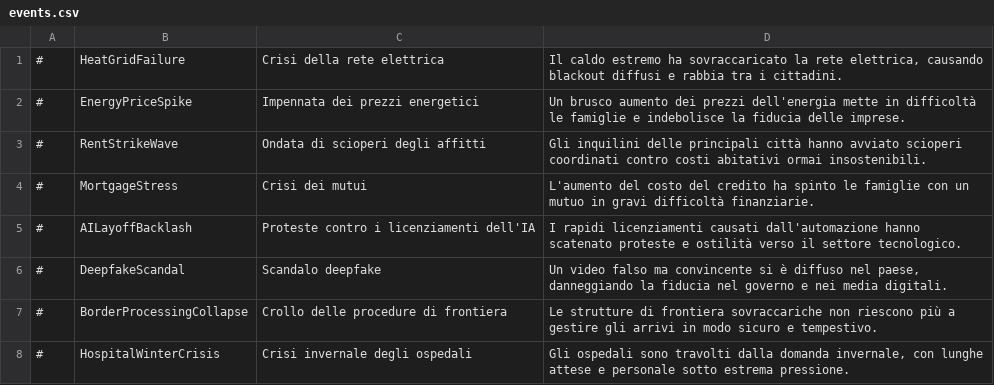
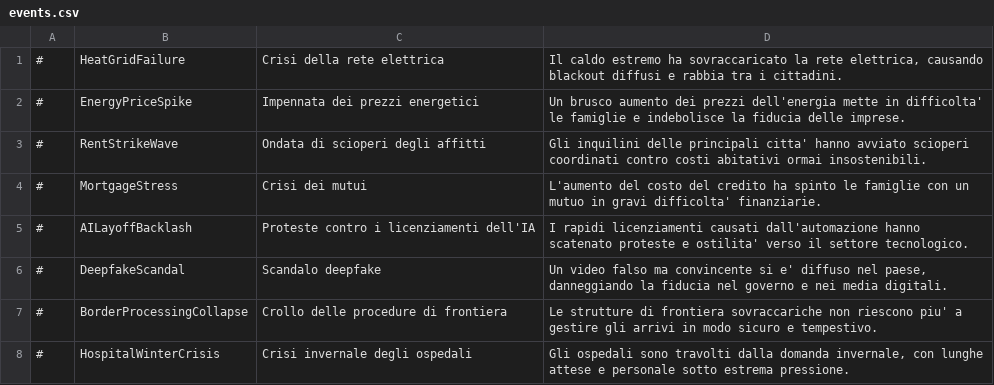
Before and after one commit to Never-lab/modern-pressure-eu, a CSV file: ModernPressureEU/translations/Italian/events.csv, drawn as a sheet; the diff names each change by its address in the sheet, - before the commit and + after, or states it on an @@ line.

```diff
--- a/ModernPressureEU/translations/Italian/events.csv
+++ b/ModernPressureEU/translations/Italian/events.csv
-D2: …mette in difficoltà le famiglie…
+D2: …mette in difficolta' le famiglie…
-D3: …delle principali città hanno avviato…
+D3: …delle principali citta' hanno avviato…
-D4: …in gravi difficoltà finanziarie.
+D4: …in gravi difficolta' finanziarie.
-D5: …proteste e ostilità verso il…
+D5: …proteste e ostilita' verso il…
-D6: …convincente si è diffuso nel…
+D6: …convincente si e' diffuso nel…
-D7: …non riescono più a gestire…
+D7: …non riescono piu' a gestire…
```
Also changed, not shown: 21 other files.
